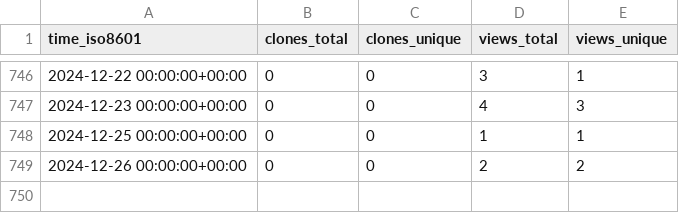
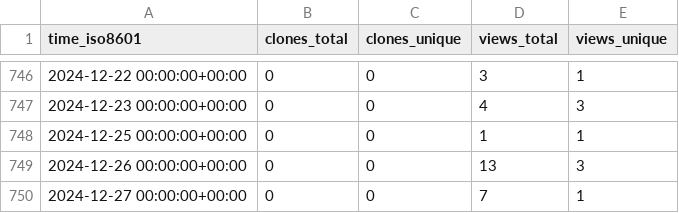
Before and after one commit to l3af-project/l3af-repo-stats, a CSV file: l3af-project/eBPF-Package-Repository/ghrs-data/views_clones_aggregate.csv, drawn as a sheet; only a part is shown, gaps mark what is left out.

```diff
--- a/l3af-project/eBPF-Package-Repository/ghrs-data/views_clones_aggregate.csv
+++ b/l3af-project/eBPF-Package-Repository/ghrs-data/views_clones_aggregate.csv
@@ -748,2 +748,3 @@ time_iso8601,clones_total,clones_unique,views_total,views_unique
 2024-12-25 00:00:00+00:00,0,0,1,1
-2024-12-26 00:00:00+00:00,0,0,2,2
+2024-12-26 00:00:00+00:00,0,0,13,3
+2024-12-27 00:00:00+00:00,0,0,7,1
```
Also changed, not shown: 1 other file.
